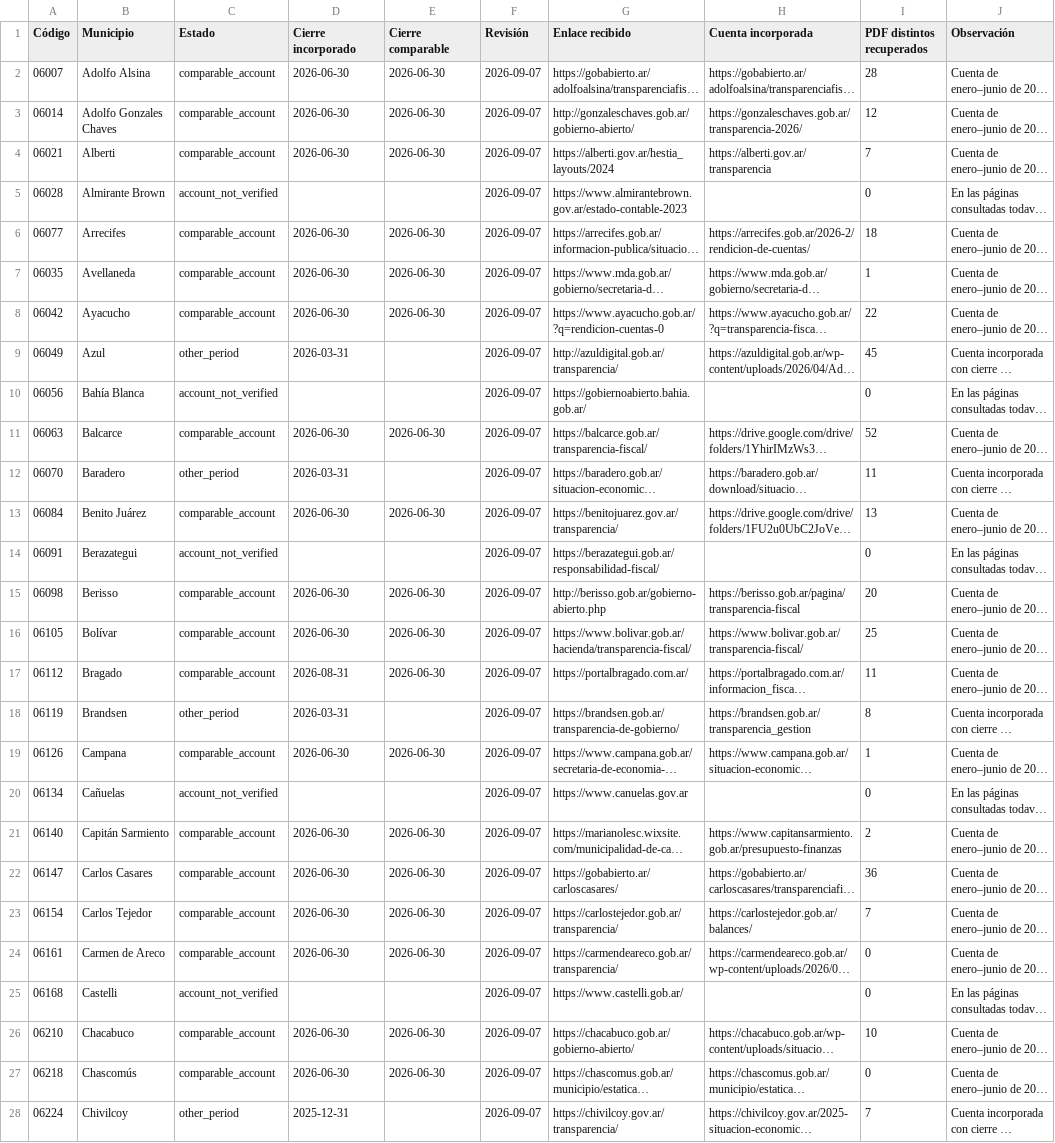
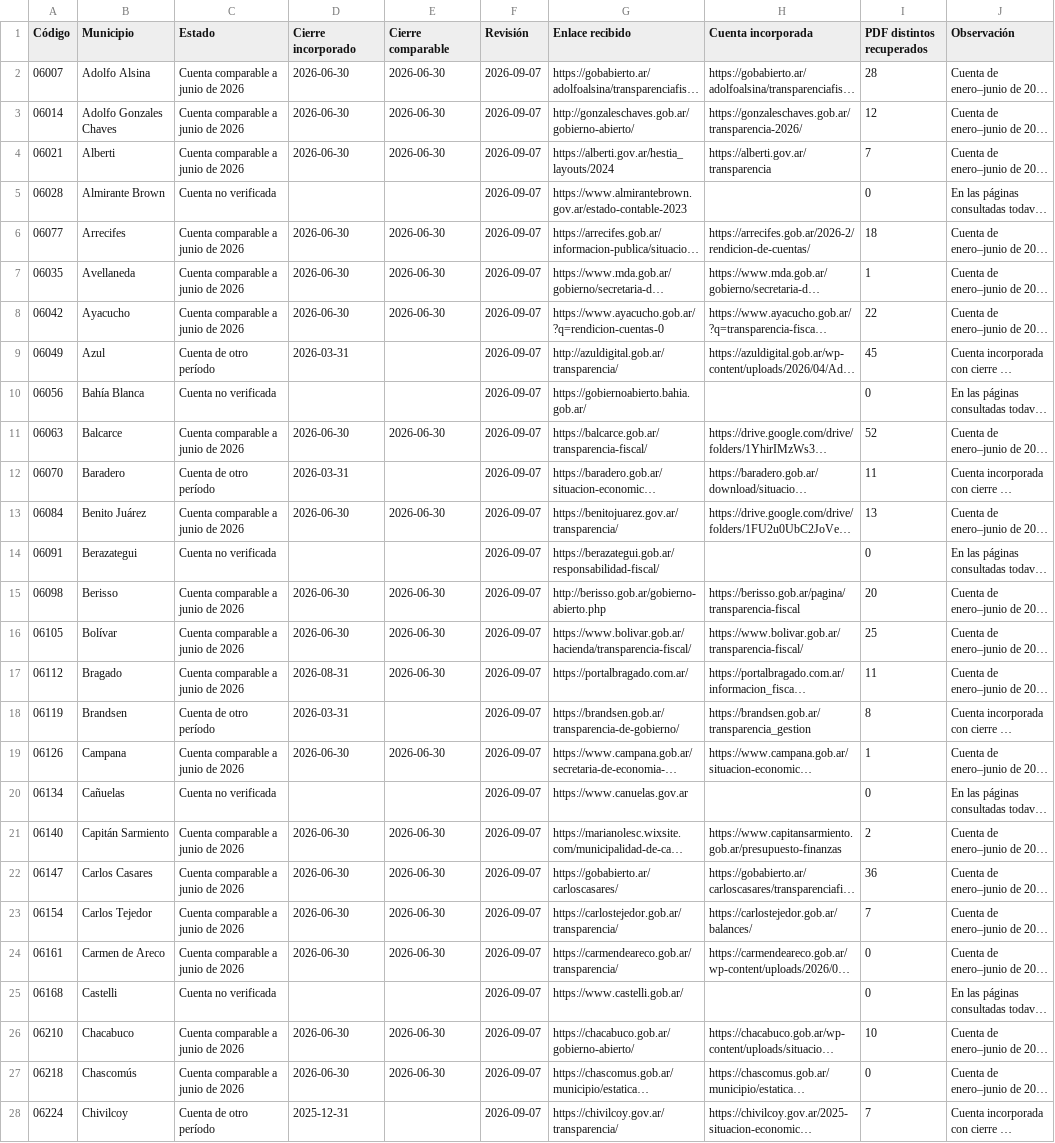
Before and after one commit to federico18pellegrini-ux/tablero-fiscal-provincias, a CSV file: municipios/data/revision_portales.csv, drawn as a sheet; only a part is shown; long unchanged cells end in …; the diff covers the shown part only; the diff names each change by its address in the sheet, - before the commit and + after, or states it on an @@ line.

Commit message:
Use clear Spanish status labels in the portal review download

```diff
--- a/municipios/data/revision_portales.csv
+++ b/municipios/data/revision_portales.csv
-C2:C4 (Estado): comparable_account
+C2:C4 (Estado): Cuenta comparable a junio de 2026
-C5 (Estado): account_not_verified
+C5 (Estado): Cuenta no verificada
-C6:C8 (Estado): comparable_account
+C6:C8 (Estado): Cuenta comparable a junio de 2026
-C9 (Estado): other_period
+C9 (Estado): Cuenta de otro período
-C10 (Estado): account_not_verified
+C10 (Estado): Cuenta no verificada
-C11 (Estado): comparable_account
+C11 (Estado): Cuenta comparable a junio de 2026
-C12 (Estado): other_period
+C12 (Estado): Cuenta de otro período
-C13 (Estado): comparable_account
+C13 (Estado): Cuenta comparable a junio de 2026
-C14 (Estado): account_not_verified
+C14 (Estado): Cuenta no verificada
-C15:C17 (Estado): comparable_account
+C15:C17 (Estado): Cuenta comparable a junio de 2026
-C18 (Estado): other_period
+C18 (Estado): Cuenta de otro período
-C19 (Estado): comparable_account
+C19 (Estado): Cuenta comparable a junio de 2026
-C20 (Estado): account_not_verified
+C20 (Estado): Cuenta no verificada
-C21:C24 (Estado): comparable_account
+C21:C24 (Estado): Cuenta comparable a junio de 2026
-C25 (Estado): account_not_verified
+C25 (Estado): Cuenta no verificada
-C26:C27 (Estado): comparable_account
+C26:C27 (Estado): Cuenta comparable a junio de 2026
-C28 (Estado): other_period
+C28 (Estado): Cuenta de otro período
```
Also changed, not shown: 108 edited cells elsewhere in this file.
